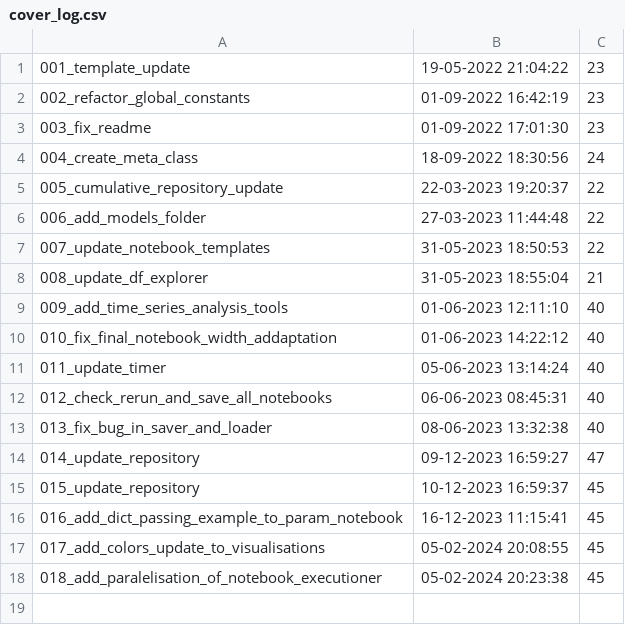
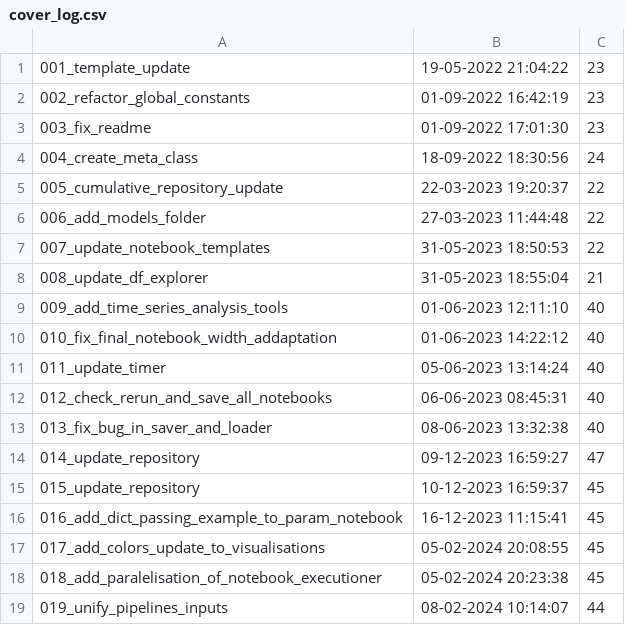
Before and after one commit to Dzirik/ds_ml_template, a CSV file: logs/cover_log.csv, drawn as a sheet.

Commit message:
Add cover log

```diff
--- a/logs/cover_log.csv
+++ b/logs/cover_log.csv
@@ -18 +18,2 @@
 018_add_paralelisation_of_notebook_executioner,05-02-2024 20:23:38,45,
+019_unify_pipelines_inputs,08-02-2024 10:14:07,44,
```
